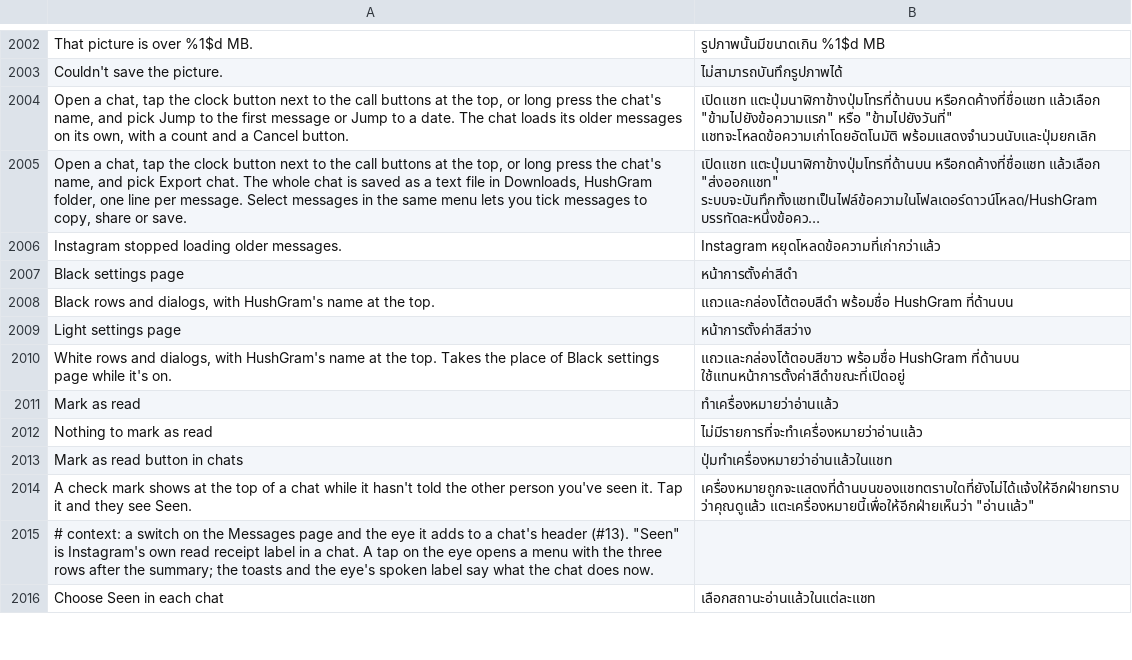
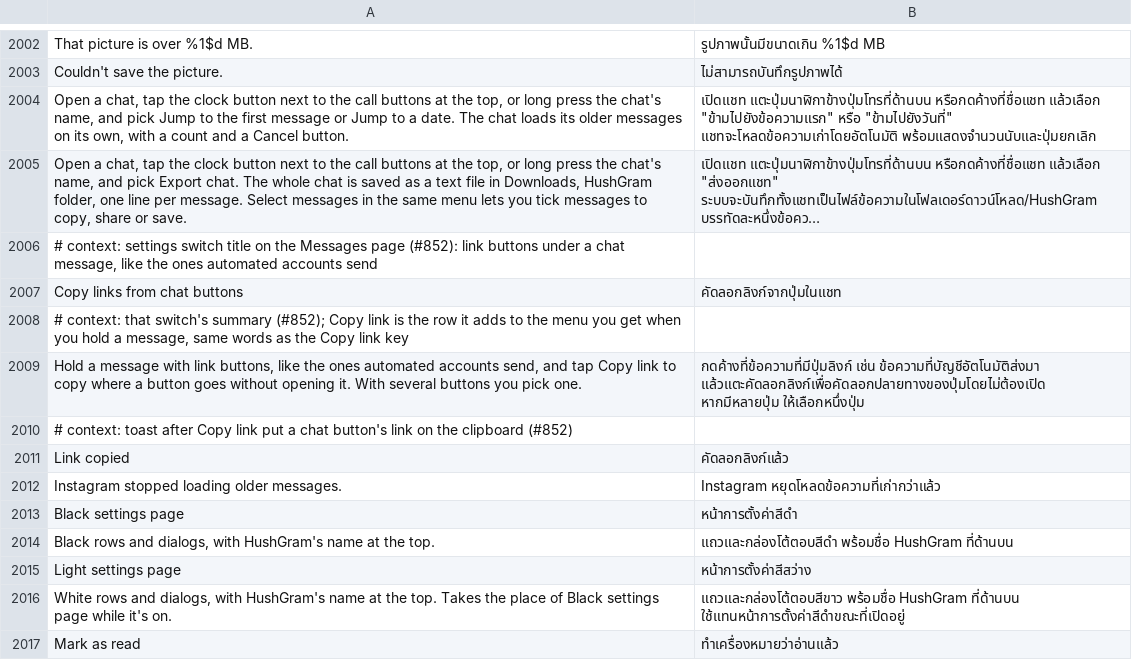
Before and after one commit to SysAdminDoc/HushGram, a TSV file: extensions/shared/library/src/main/l10n/th.tsv, drawn as a sheet; only a part is shown, gaps mark what is left out; the shorter side is filled out with more unchanged rows; long unchanged cells end in …; the diff names each change by its address in the sheet, - before the commit and + after, or states it on an @@ line.

Commit message:
feat(direct): copy where a chat message's link buttons go
Messages from automated accounts carry link buttons that open a page
straight away, with no way to see or copy the address first. Copy links
from chat buttons (Messages, off by default) adds a Copy link row to the
menu Instagram shows when you hold such a message, built from Instagram's
own card row model so it looks like the other rows. One link is copied at
once, several open a short list to pick from, and redirect wrappers are
unwrapped to the real address.

The menu model's maker hands its card row list and the message to the
extension in place of the list's null test, and the chat's menu
dispatcher asks the extension first, returning when the row is ours.
The maker is found by shape, since the string pool and its callers load
the same key on some builds.

Refs #852

```diff
--- a/extensions/shared/library/src/main/l10n/th.tsv
+++ b/extensions/shared/library/src/main/l10n/th.tsv
+row 2006: # context: settings switch title on the Messages page (#852): link buttons under a chat message, like the ones automated accounts send
+row 2007: Copy links from chat buttons | คัดลอกลิงก์จากปุ่มในแชท
+row 2008: # context: that switch's summary (#852); Copy link is the row it adds to the menu you get when you hold a message, same words as the Copy link key
+row 2009: Hold a message with link buttons, like the ones automated accounts send, and tap Copy link to copy where a button goes without opening it. With several buttons you pick one. | กดค้างที่ข้อความที่มีปุ่มลิงก์ เช่น ข้อความที่บัญชีอัตโนมัติส่งมา แล้วแตะคัดลอกลิงก์เพื่อคัดลอกปลายทางของปุ่มโดยไม่ต้องเปิด หากมีหลายปุ่ม ให้เลือกหนึ่งปุ่ม
+row 2010: # context: toast after Copy link put a chat button's link on the clipboard (#852)
+row 2011: Link copied | คัดลอกลิงก์แล้ว
```
Also changed, not shown: extensions/shared/library/src/main/l10n/ar.tsv, extensions/shared/library/src/main/l10n/de.tsv, 27 other files.
